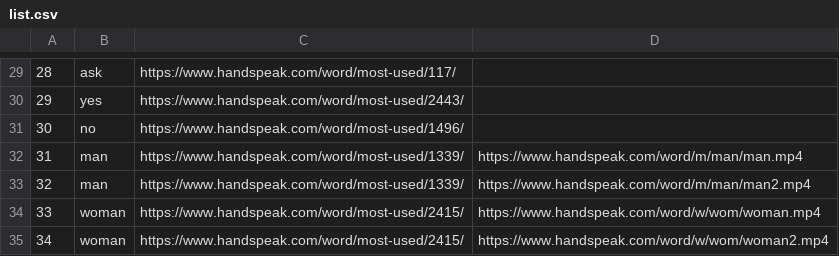
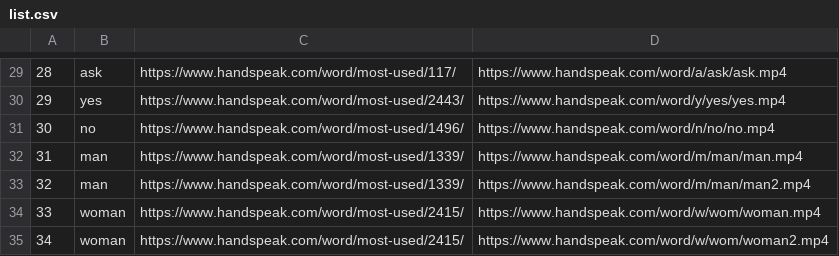
Before and after one commit to AlpacaMoon/sign-language-recognition, a CSV file: reference/action/list.csv, drawn as a sheet; only a part is shown, gaps mark what is left out; the diff covers the shown part only.

```diff
--- a/reference/action/list.csv
+++ b/reference/action/list.csv
@@ -29,4 +29,4 @@
-28,ask,https://www.handspeak.com/word/most-used/117/
-29,yes,https://www.handspeak.com/word/most-used/2443/
-30,no,https://www.handspeak.com/word/most-used/1496/
+28,ask,https://www.handspeak.com/word/most-used/117/,https://www.handspeak.com/word/a/ask/ask.mp4
+29,yes,https://www.handspeak.com/word/most-used/2443/,https://www.handspeak.com/word/y/yes/yes.mp4
+30,no,https://www.handspeak.com/word/most-used/1496/,https://www.handspeak.com/word/n/no/no.mp4
 31,man,https://www.handspeak.com/word/most-used/1339/,https://www.handspeak.com/word/m/man/man.mp4
```
Also changed, not shown: 18 edited cells elsewhere in this file, 29 other files.
